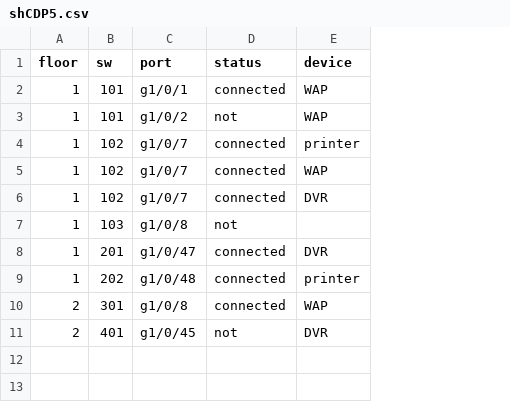
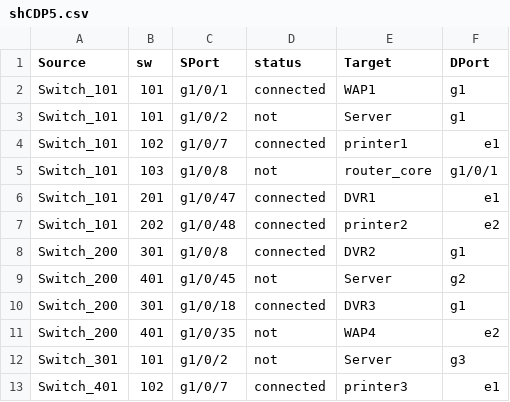
Before and after one commit to peterhe2004/test, a CSV file: shCDP5.csv, drawn as a sheet; removed rows and columns are numbered as before the commit, all else as after; the diff names each change by its address in the sheet, - before the commit and + after, or states it on an @@ line.

```diff
--- a/shCDP5.csv
+++ b/shCDP5.csv
-column A (floor), rows 2-3: 1 | 1; rows 6-11: 1 | 1 | 1 | 1 | 2 | 2
+column A (Source), rows 2-9: Switch_101 | Switch_101 | Switch_101 | Switch_101 | Switch_101 | Switch_101 | Switch_200 | Switch_200
-column E (device), rows 2-3: WAP | WAP; rows 6-11: DVR |  | DVR | printer | WAP | DVR
+column E (Target), rows 2-9: WAP1 | Server | printer1 | router_core | DVR1 | printer2 | DVR2 | Server
+column F (DPort), rows 2-9: g1 | g1 | e1 | g1/0/1 | e1 | e2 | g1 | g2
-C1: port
+C1: SPort
-row 5: 1 | 102 | g1/0/7 | connected | WAP
+row 10: Switch_200 | 301 | g1/0/18 | connected | DVR3 | g1
+row 11: Switch_200 | 401 | g1/0/35 | not | WAP4 | e2
+row 12: Switch_301 | 101 | g1/0/2 | not | Server | g3
@@ row 4 moved to row 13: Switch_401 @@
```
Also changed, not shown: 7 other files.
